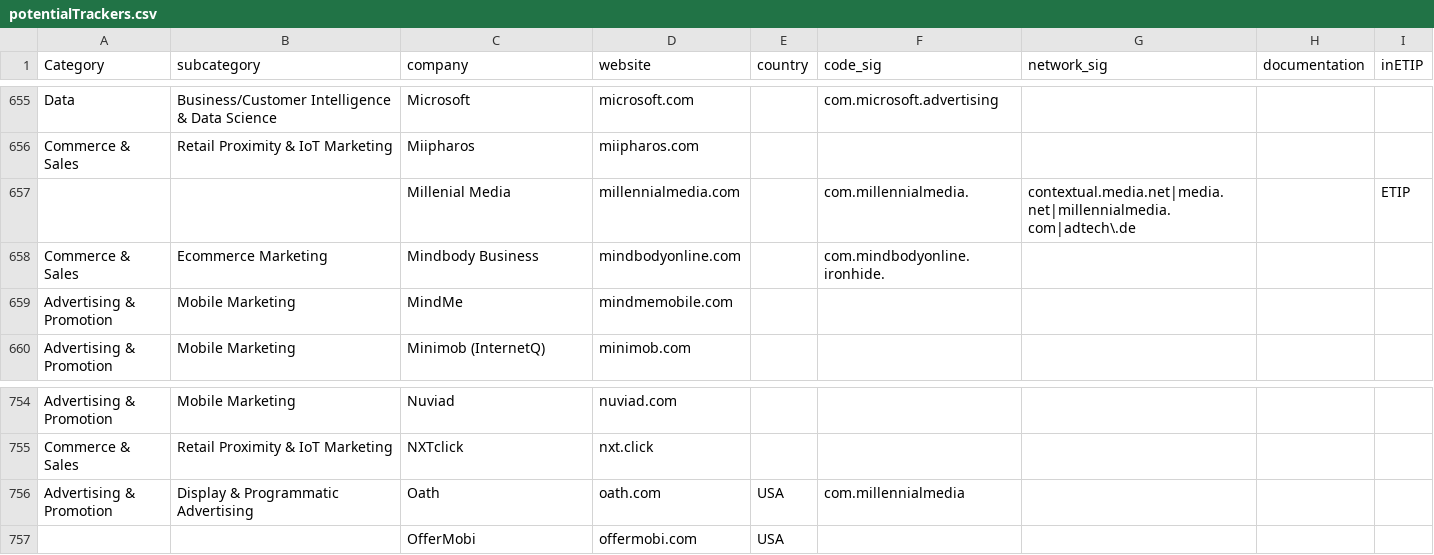
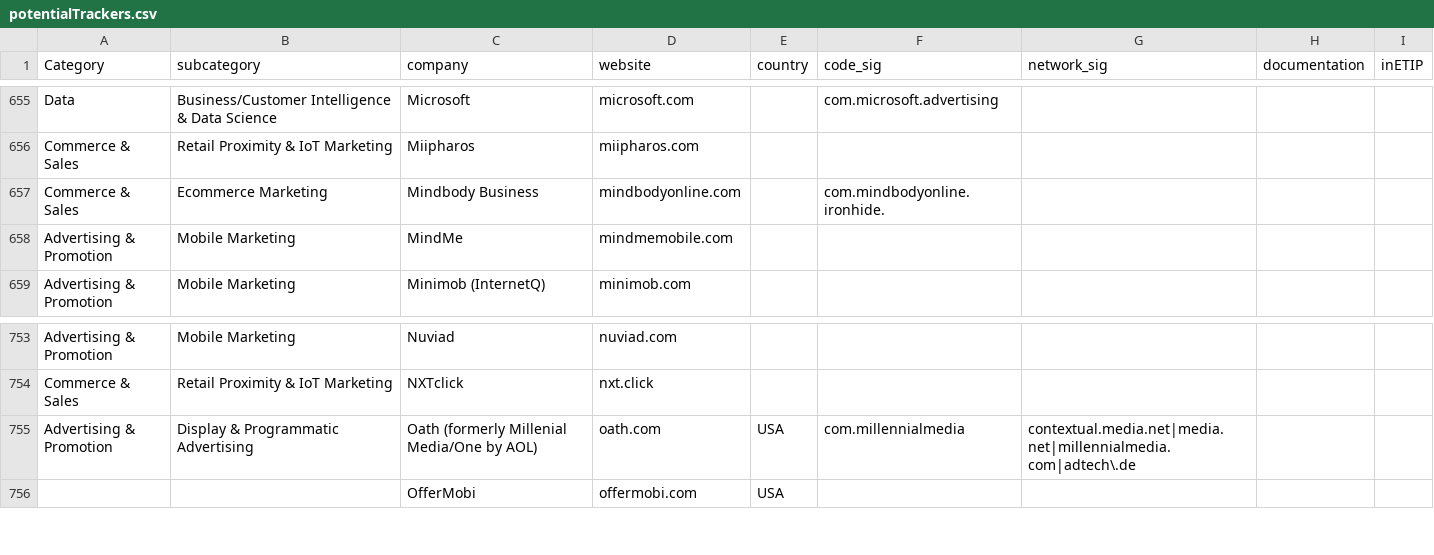
Before and after one commit to jawz101/potentialTrackers, a CSV file: potentialTrackers.csv, drawn as a sheet; only a part is shown, gaps mark what is left out.

Commit message:
Update potentialTrackers.csv

```diff
--- a/potentialTrackers.csv
+++ b/potentialTrackers.csv
@@ -656,3 +656,2 @@ Data,Business/Customer Intelligence & Data Science,Microsoft,microsoft.com,,com.
 Commerce & Sales,Retail Proximity & IoT Marketing,Miipharos,miipharos.com,,,,,
-,,Millenial Media,millennialmedia.com,,com.millennialmedia.,contextual.media.net|media.net|millennialmedia.com|adtech\.de,,ETIP
 Commerce & Sales,Ecommerce Marketing,Mindbody Business,mindbodyonline.com,,com.mindbodyonline.ironhide.,,,
@@ -755,3 +754,3 @@ Advertising & Promotion,Mobile Marketing,Nuviad,nuviad.com,,,,,
 Commerce & Sales,Retail Proximity & IoT Marketing,NXTclick,nxt.click,,,,,
-Advertising & Promotion,Display & Programmatic Advertising,Oath,oath.com,USA,com.millennialmedia,,,
+Advertising & Promotion,Display & Programmatic Advertising,Oath (formerly Millenial Media/One by AOL),oath.com,USA,com.millennialmedia,contextual.media.net|media.net|millennialmedia.com|adtech\.de,,
 ,,OfferMobi,offermobi.com,USA,,,,
```
